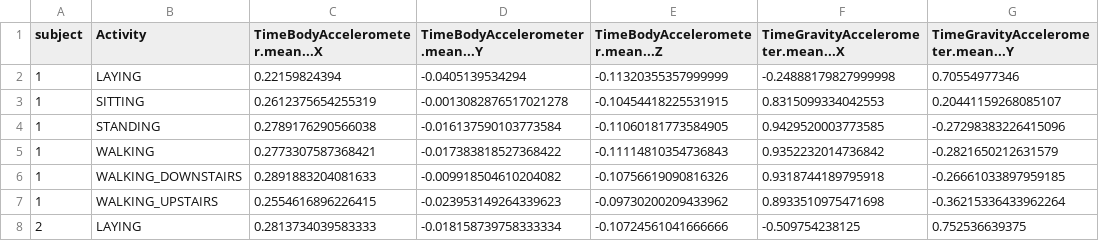
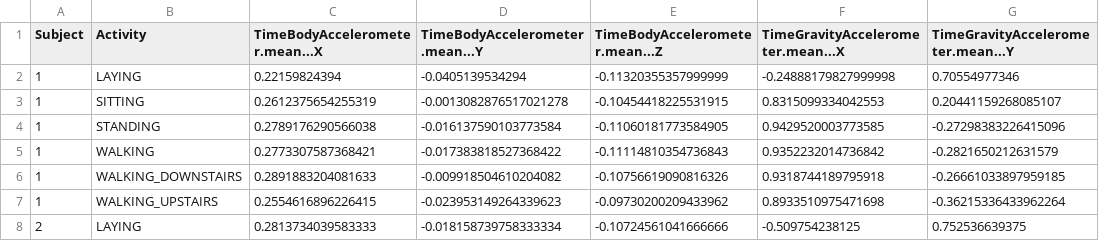
Before and after one commit to timoruohomaki/Coursera, a CSV file: Getting-and-Cleaning-Data/UCI-DataProduct.csv, drawn as a sheet; only a part is shown; the diff names each change by its address in the sheet, - before the commit and + after, or states it on an @@ line.

Commit message:
Fixed column header

```diff
--- a/Getting-and-Cleaning-Data/UCI-DataProduct.csv
+++ b/Getting-and-Cleaning-Data/UCI-DataProduct.csv
-A1: subject
+A1: Subject
```
